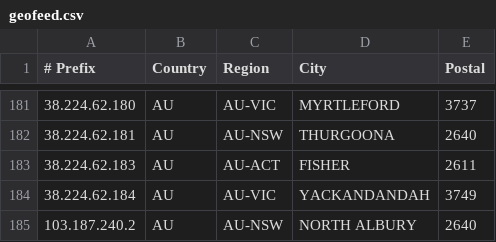
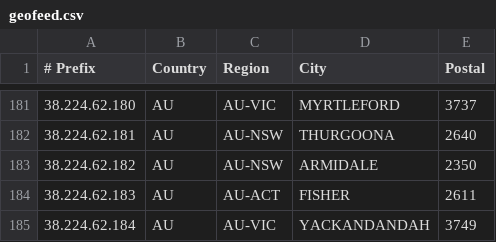
Before and after one commit to LightningIP/geofeed, a CSV file: geofeed.csv, drawn as a sheet; only a part is shown, gaps mark what is left out; the shorter side is filled out with more unchanged rows.

Commit message:
IP Address Updates

```diff
--- a/geofeed.csv
+++ b/geofeed.csv
@@ -182,2 +182,3 @@
 38.224.62.181,AU,AU-NSW,THURGOONA,2640
+38.224.62.182,AU,AU-NSW,ARMIDALE,2350
 38.224.62.183,AU,AU-ACT,FISHER,2611
```
